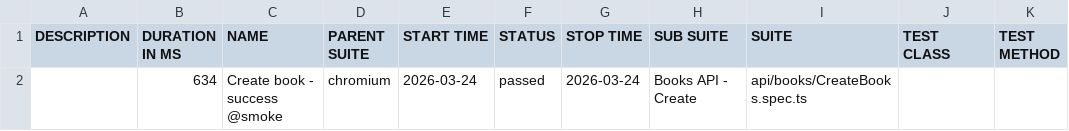
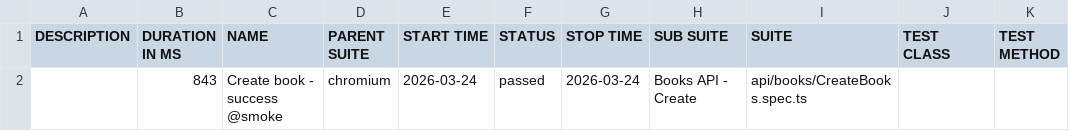
Before and after one commit to GalynaUdaltsova/bookstore-api-playwright, a CSV file: data/suites.csv, drawn as a sheet.

```diff
--- a/data/suites.csv
+++ b/data/suites.csv
@@ -1,2 +1,2 @@
 "DESCRIPTION","DURATION IN MS","NAME","PARENT SUITE","START TIME","STATUS","STOP TIME","SUB SUITE","SUITE","TEST CLASS","TEST METHOD"
-"","634","Create book - success @smoke","chromium","2026-03-24","passed","2026-03-24","Books API - Create","api/books/CreateBooks.spec.ts","",""
+"","843","Create book - success @smoke","chromium","2026-03-24","passed","2026-03-24","Books API - Create","api/books/CreateBooks.spec.ts","",""
```
Also changed, not shown: 15 other files.
